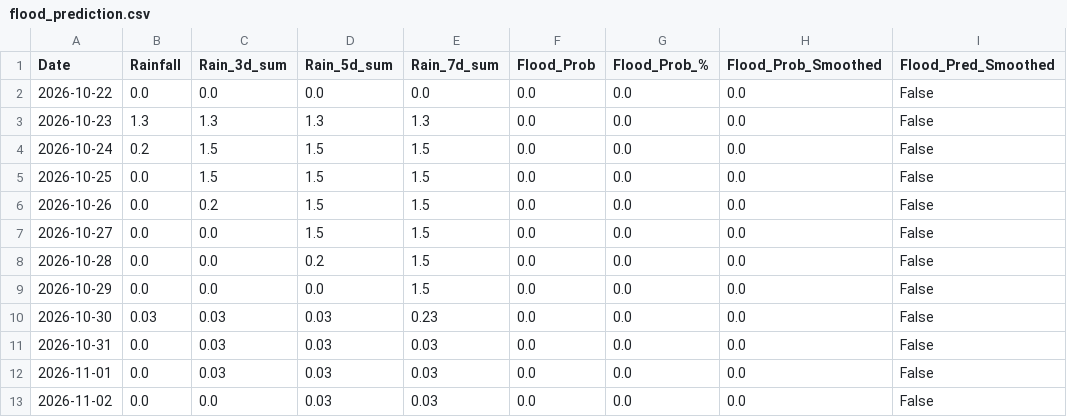
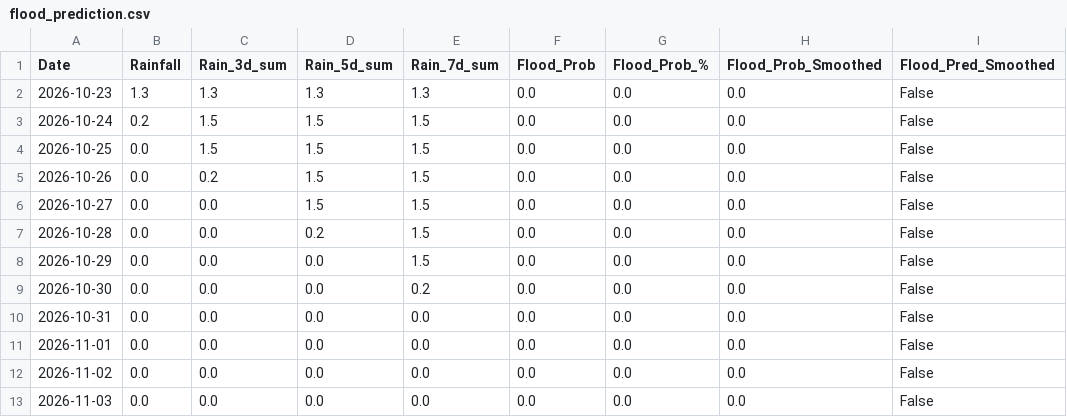
Before and after one commit to jajoojay/Matsya-Flood-detector, a CSV file: backend/csv_generator/flood_prediction.csv, drawn as a sheet.

```diff
--- a/backend/csv_generator/flood_prediction.csv
+++ b/backend/csv_generator/flood_prediction.csv
@@ -1,3 +1,2 @@
 Date,Rainfall,Rain_3d_sum,Rain_5d_sum,Rain_7d_sum,Flood_Prob,Flood_Prob_%,Flood_Prob_Smoothed,Flood_Pred_Smoothed
-2026-10-22,0.0,0.0,0.0,0.0,0.0,0.0,0.0,False
 2026-10-23,1.3,1.3,1.3,1.3,0.0,0.0,0.0,False
@@ -9,5 +8,6 @@ Date,Rainfall,Rain_3d_sum,Rain_5d_sum,Rain_7d_sum,Flood_Prob,Flood_Prob_%,Flood_
 2026-10-29,0.0,0.0,0.0,1.5,0.0,0.0,0.0,False
-2026-10-30,0.03,0.03,0.03,0.23,0.0,0.0,0.0,False
-2026-10-31,0.0,0.03,0.03,0.03,0.0,0.0,0.0,False
-2026-11-01,0.0,0.03,0.03,0.03,0.0,0.0,0.0,False
-2026-11-02,0.0,0.0,0.03,0.03,0.0,0.0,0.0,False
+2026-10-30,0.0,0.0,0.0,0.2,0.0,0.0,0.0,False
+2026-10-31,0.0,0.0,0.0,0.0,0.0,0.0,0.0,False
+2026-11-01,0.0,0.0,0.0,0.0,0.0,0.0,0.0,False
+2026-11-02,0.0,0.0,0.0,0.0,0.0,0.0,0.0,False
+2026-11-03,0.0,0.0,0.0,0.0,0.0,0.0,0.0,False
```
Also changed, not shown: backend/flood_detector/flood_forecast.csv, 3 other files.
